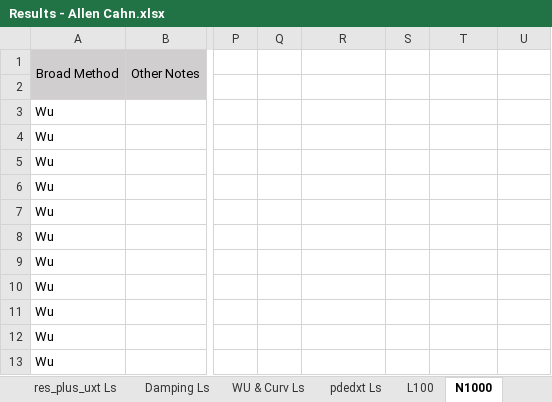
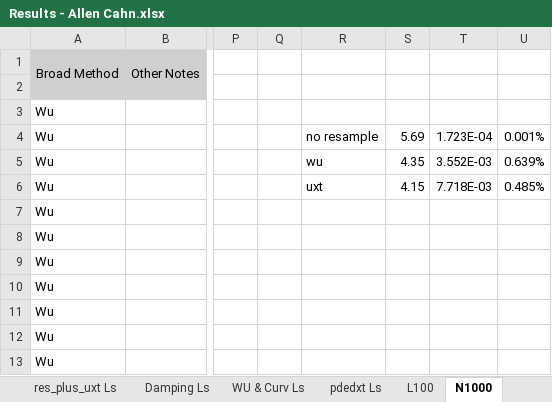
Before and after one commit to JLFlorido/pinn-sampling, an Excel workbook: results/spreadsheets/Results - Allen Cahn.xlsx, sheet N1000, drawn as a sheet; only a part is shown, gaps mark what is left out; values as stored, in another font and other column widths than the file's, no borders; the diff covers the shown part only; the diff names each change by its address in the sheet, - before the commit and + after, or states it on an @@ line.

```diff
--- a/results/spreadsheets/Results - Allen Cahn.xlsx (sheet N1000)
+++ b/results/spreadsheets/Results - Allen Cahn.xlsx (sheet N1000)
-R4: (empty)
+R4: no resample
-S4: (empty)
+S4: 5.69
-T4: (empty)
+T4: 1.723E-04
-U4: (empty)
+U4: 0.001%
-R5: (empty)
+R5: wu
-S5: (empty)
+S5: 4.35
-T5: (empty)
+T5: 3.552E-03
-U5: (empty)
+U5: 0.639%
-R6: (empty)
+R6: uxt
-S6: (empty)
+S6: 4.15
-T6: (empty)
+T6: 7.718E-03
-U6: (empty)
+U6: 0.485%
```
Also changed, not shown: 147 edited cells elsewhere in this sheet, other sheet tabs, charts or pictures, results/spreadsheets/Results - Burgers.xlsx, results/spreadsheets/Results Overview.xlsx, 20 other files.
